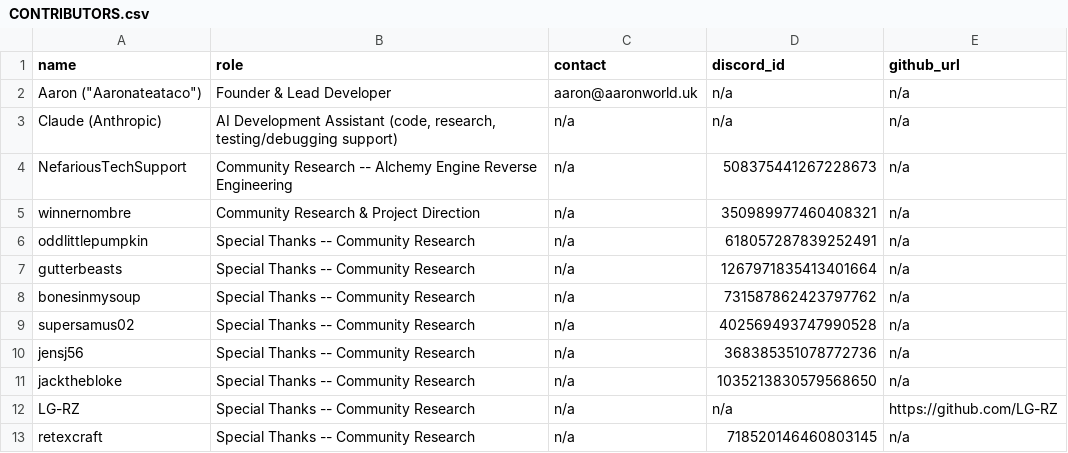
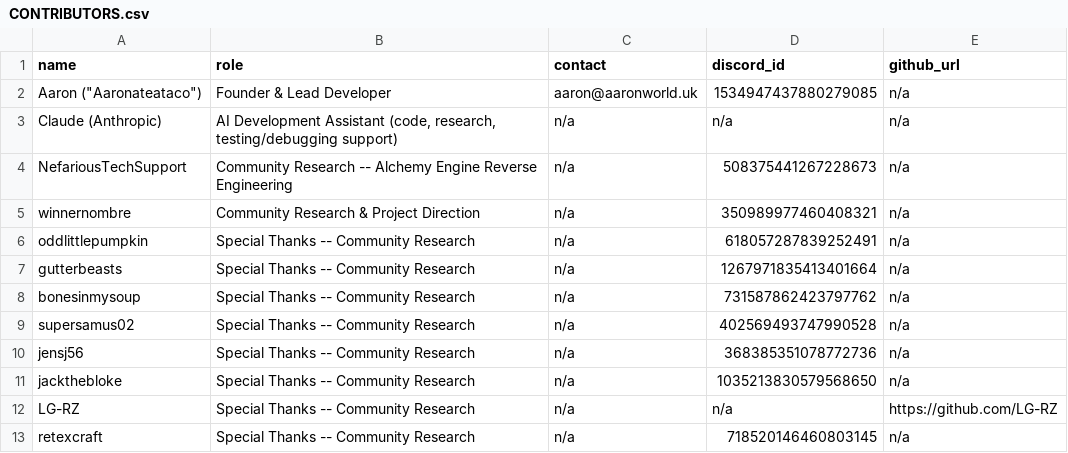
Before and after one commit to Arkchemy/woodburrow, a CSV file: CONTRIBUTORS.csv, drawn as a sheet.

```diff
--- a/CONTRIBUTORS.csv
+++ b/CONTRIBUTORS.csv
@@ -1,3 +1,3 @@
 name,role,contact,discord_id,github_url
-Aaron ("Aaronateataco"),Founder & Lead Developer,aaron@aaronworld.uk,n/a,n/a
+Aaron ("Aaronateataco"),Founder & Lead Developer,aaron@aaronworld.uk,1534947437880279085,n/a
 Claude (Anthropic),"AI Development Assistant (code, research, testing/debugging support)",n/a,n/a,n/a
```
Also changed, not shown: 8 other files.
